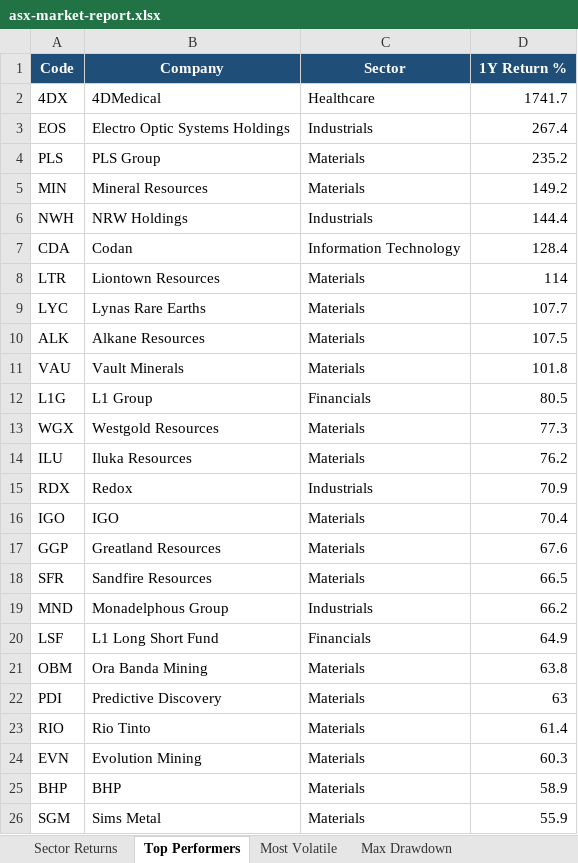
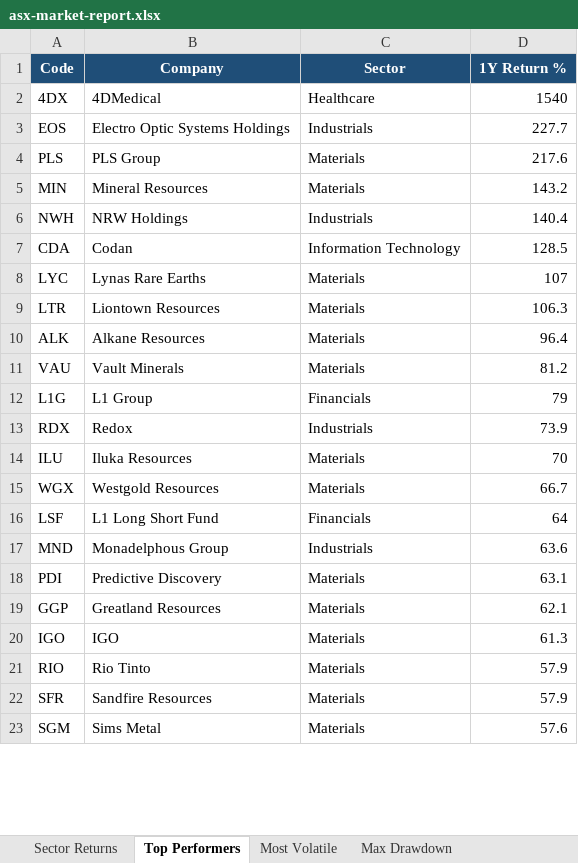
Before and after one commit to anurag7171/asx-market-analytics, an Excel workbook: reports/asx-market-report.xlsx, sheet Top Performers, drawn as a sheet; only a part is shown; values as stored, in another font and other column widths than the file's, no borders; conditional formats not drawn; removed rows and columns are numbered as before the commit, all else as after; the diff covers the shown part only; the diff names each change by its address in the sheet, - before the commit and + after, or states it on an @@ line.

```diff
--- a/reports/asx-market-report.xlsx (sheet Top Performers)
+++ b/reports/asx-market-report.xlsx (sheet Top Performers)
-D2 (1Y Return %): 1741.7
+D2 (1Y Return %): 1540
-D3 (1Y Return %): 267.4
+D3 (1Y Return %): 227.7
-D4 (1Y Return %): 235.2
+D4 (1Y Return %): 217.6
-D5 (1Y Return %): 149.2
+D5 (1Y Return %): 143.2
-D6 (1Y Return %): 144.4
+D6 (1Y Return %): 140.4
-D7 (1Y Return %): 128.4
+D7 (1Y Return %): 128.5
-row 8: LTR | Liontown Resources | Materials | 114
-D8 (1Y Return %): 107.7
+D8 (1Y Return %): 107
+row 9: LTR | Liontown Resources | Materials | 106.3
-D10 (1Y Return %): 107.5
+D10 (1Y Return %): 96.4
-D11 (1Y Return %): 101.8
+D11 (1Y Return %): 81.2
-D12 (1Y Return %): 80.5
+D12 (1Y Return %): 79
-row 13: WGX | Westgold Resources | Materials | 77.3
-row 14: ILU | Iluka Resources | Materials | 76.2
-D13 (1Y Return %): 70.9
+D13 (1Y Return %): 73.9
-row 16: IGO | IGO | Materials | 70.4
-row 17: GGP | Greatland Resources | Materials | 67.6
-row 18: SFR | Sandfire Resources | Materials | 66.5
-row 19: MND | Monadelphous Group | Industrials | 66.2
+row 14: ILU | Iluka Resources | Materials | 70
+row 15: WGX | Westgold Resources | Materials | 66.7
-D16 (1Y Return %): 64.9
+D16 (1Y Return %): 64
-row 21: OBM | Ora Banda Mining | Materials | 63.8
+row 17: MND | Monadelphous Group | Industrials | 63.6
-D18 (1Y Return %): 63
+D18 (1Y Return %): 63.1
+row 19: GGP | Greatland Resources | Materials | 62.1
+row 20: IGO | IGO | Materials | 61.3
-D21 (1Y Return %): 61.4
+D21 (1Y Return %): 57.9
-row 24: EVN | Evolution Mining | Materials | 60.3
-row 25: BHP | BHP | Materials | 58.9
+row 22: SFR | Sandfire Resources | Materials | 57.9
-D23 (1Y Return %): 55.9
+D23 (1Y Return %): 57.6
```
Also changed, not shown: 3 added rows elsewhere in this sheet, sheet Most Volatile, sheet Sector Returns, sheet Sector Turnover, sheet Max Drawdown, 2 other files.
